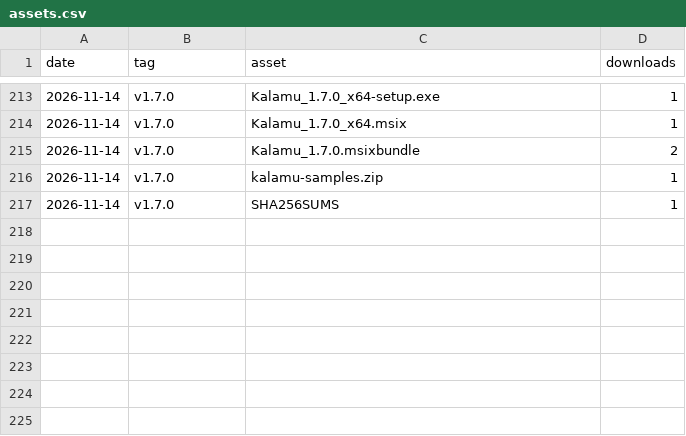
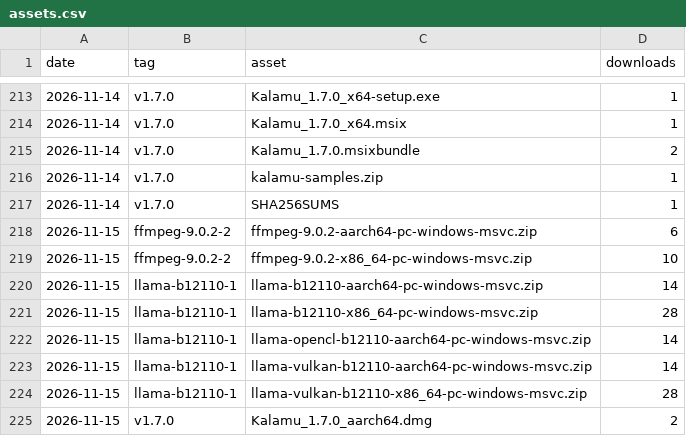
Before and after one commit to fmadore/Kalamu, a CSV file: data/assets.csv, drawn as a sheet; only a part is shown, gaps mark what is left out; the diff names each change by its address in the sheet, - before the commit and + after, or states it on an @@ line.

```diff
--- a/data/assets.csv
+++ b/data/assets.csv
+row 218: 2026-11-15 | ffmpeg-9.0.2-2 | ffmpeg-9.0.2-aarch64-pc-windows-msvc.zip | 6
+row 219: 2026-11-15 | ffmpeg-9.0.2-2 | ffmpeg-9.0.2-x86_64-pc-windows-msvc.zip | 10
+row 220: 2026-11-15 | llama-b12110-1 | llama-b12110-aarch64-pc-windows-msvc.zip | 14
+row 221: 2026-11-15 | llama-b12110-1 | llama-b12110-x86_64-pc-windows-msvc.zip | 28
+row 222: 2026-11-15 | llama-b12110-1 | llama-opencl-b12110-aarch64-pc-windows-msvc.zip | 14
+row 223: 2026-11-15 | llama-b12110-1 | llama-vulkan-b12110-aarch64-pc-windows-msvc.zip | 14
+row 224: 2026-11-15 | llama-b12110-1 | llama-vulkan-b12110-x86_64-pc-windows-msvc.zip | 28
+row 225: 2026-11-15 | v1.7.0 | Kalamu_1.7.0_aarch64.dmg | 2
```
Also changed, not shown: data/releases.csv, data/views.csv, 1 other file.
